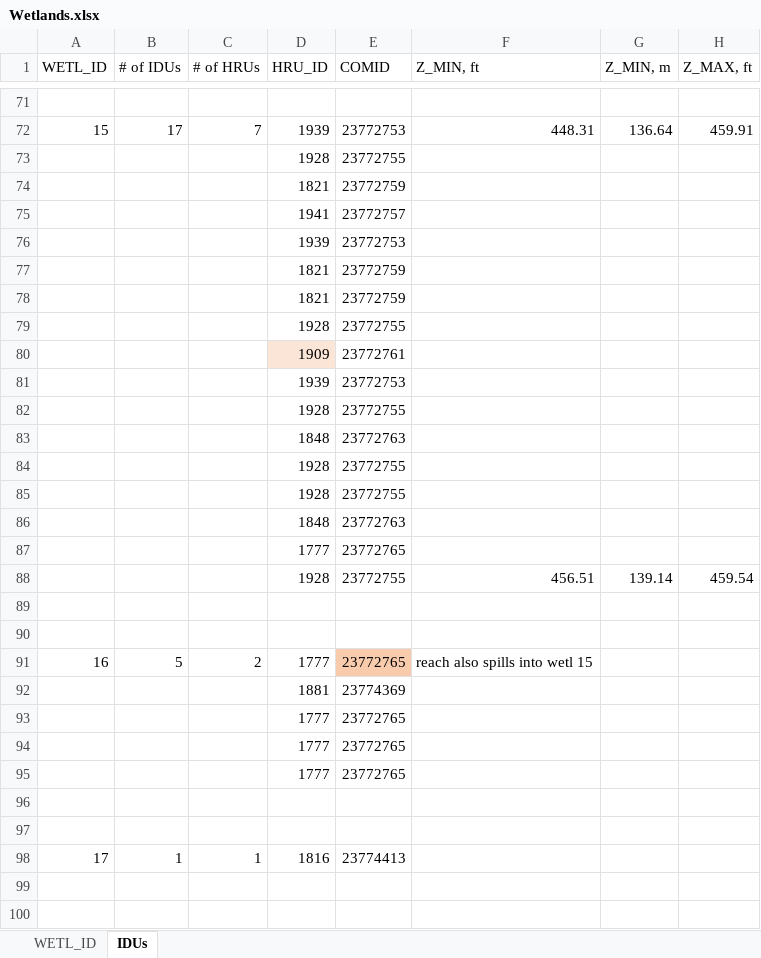
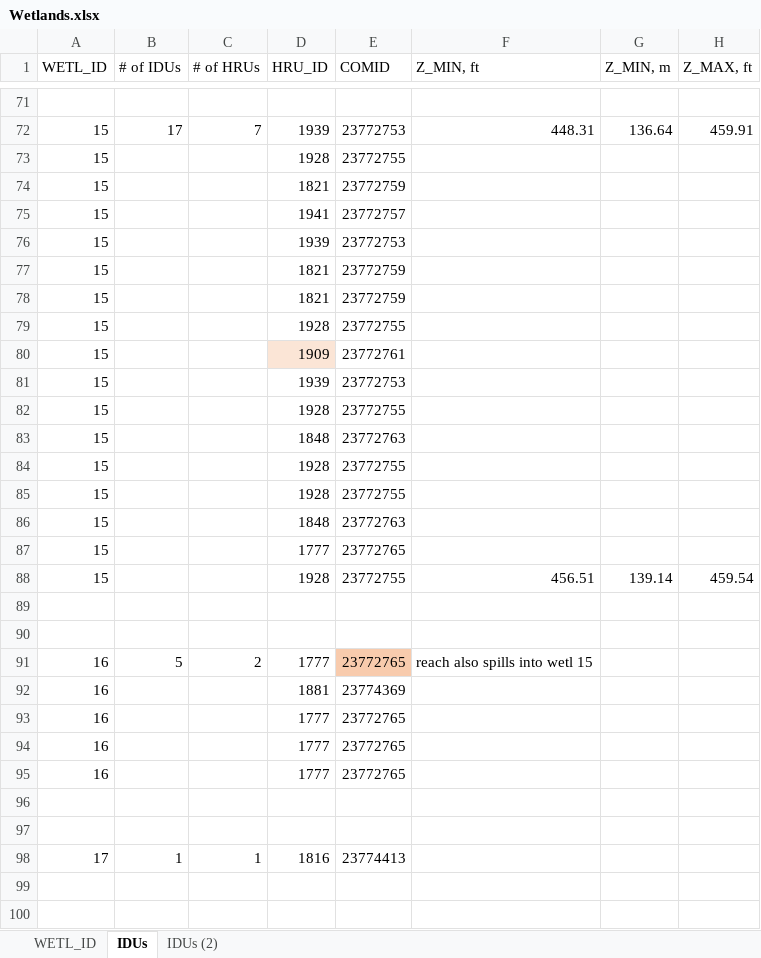
Before and after one commit to DavidConklin1947/CW3M, an Excel workbook: DataCW3M/CW3MdigitalHandbook/Wetlands.xlsx, sheet IDUs, drawn as a sheet; only a part is shown, gaps mark what is left out; values as stored, in another font and other column widths than the file's, no borders; the diff covers the shown part only; the diff names each change by its address in the sheet, - before the commit and + after, or states it on an @@ line.

```diff
--- a/DataCW3M/CW3MdigitalHandbook/Wetlands.xlsx (sheet IDUs)
+++ b/DataCW3M/CW3MdigitalHandbook/Wetlands.xlsx (sheet IDUs)
+sheet tab: IDUs (2)
-A73:A88 (WETL_ID): (empty)
+A73:A88 (WETL_ID): 15
-A92:A95 (WETL_ID): (empty)
+A92:A95 (WETL_ID): 16
```
Also changed, not shown: 27 edited cells elsewhere in this sheet, DataCW3M/CW3MdigitalHandbook/CW3MdataDictionary.xlsx, DataCW3M/RegressionTesting/CW3M_McKenzie.xlsx, 5 other files.
